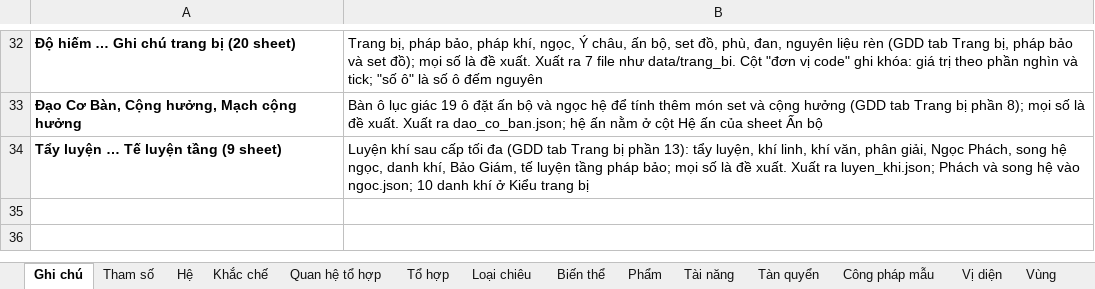
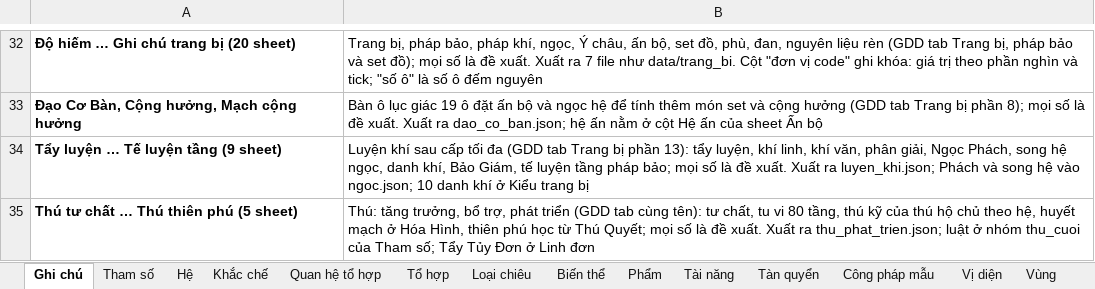
Before and after one commit to thankyouu91/Hoang-Thien-Ky, an Excel workbook: data/he_thong/KhaiTongLapPhai_HeThong_v1.xlsx, sheet Ghi chú, drawn as a sheet; only a part is shown, gaps mark what is left out; values as stored, in another font and other column widths than the file's, no borders; the diff names each change by its address in the sheet, - before the commit and + after, or states it on an @@ line.

```diff
--- a/data/he_thong/KhaiTongLapPhai_HeThong_v1.xlsx (sheet Ghi chú)
+++ b/data/he_thong/KhaiTongLapPhai_HeThong_v1.xlsx (sheet Ghi chú)
+row 35: Thú tư chất … Thú thiên phú (5 sheet) | Thú: tăng trưởng, bổ trợ, phát triển (GDD tab cùng tên): tư chất, tu vi 80 tầng, thú kỹ của thú hộ chủ theo hệ, huyết mạch ở Hóa Hình, thiên phú học từ Thú Quyết; mọi số là đề xuất. Xuất ra thu_phat_trien.json; luật ở nhóm thu_cuoi của Tham số; Tẩy Tủy Đơn ở Linh đơn
```
Also changed, not shown: sheet Tham số, sheet Ghi chú trang bị, sheet Linh đơn, other sheet tabs, 8 other files.
